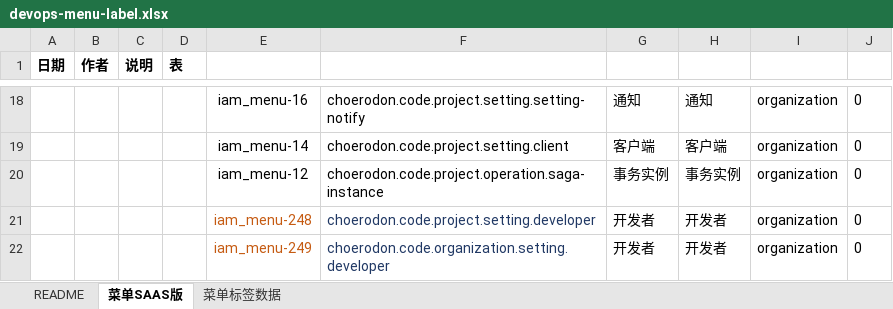
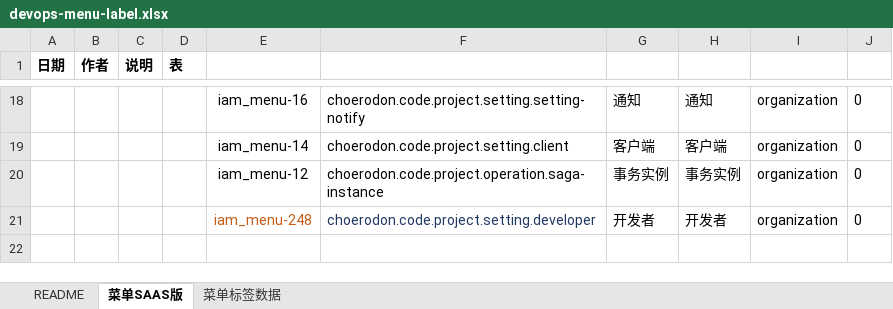
Before and after one commit to open-hand/devops-service, an Excel workbook: src/main/resources/script/db/init-data/devops_service/hzero_platform/devops-menu-label.xlsx, sheet 菜单SAAS版, drawn as a sheet; only a part is shown, gaps mark what is left out; values as stored, in another font and other column widths than the file's, no borders; the diff names each change by its address in the sheet, - before the commit and + after, or states it on an @@ line.

Commit message:
[imp] 调整菜单结构

```diff
--- a/src/main/resources/script/db/init-data/devops_service/hzero_platform/devops-menu-label.xlsx (sheet 菜单SAAS版)
+++ b/src/main/resources/script/db/init-data/devops_service/hzero_platform/devops-menu-label.xlsx (sheet 菜单SAAS版)
-row 22:  |  |  |  | iam_menu-249 | choerodon.code.organization.setting.developer | 开发者 | 开发者 | organization | 0
```
